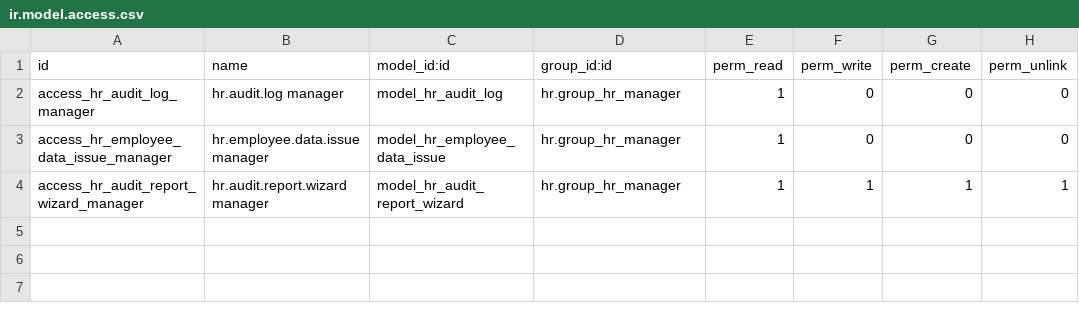
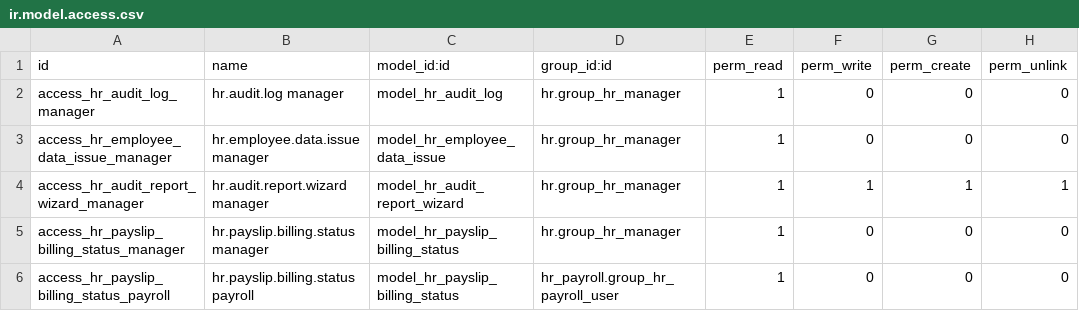
Before and after one commit to Raqmyat/Raid-LTD, a CSV file: hr_management_dashboard/security/ir.model.access.csv, drawn as a sheet.

```diff
--- a/hr_management_dashboard/security/ir.model.access.csv
+++ b/hr_management_dashboard/security/ir.model.access.csv
@@ -4 +4,3 @@ access_hr_employee_data_issue_manager,hr.employee.data.issue manager,model_hr_em
 access_hr_audit_report_wizard_manager,hr.audit.report.wizard manager,model_hr_audit_report_wizard,hr.group_hr_manager,1,1,1,1
+access_hr_payslip_billing_status_manager,hr.payslip.billing.status manager,model_hr_payslip_billing_status,hr.group_hr_manager,1,0,0,0
+access_hr_payslip_billing_status_payroll,hr.payslip.billing.status payroll,model_hr_payslip_billing_status,hr_payroll.group_hr_payroll_user,1,0,0,0
```
Also changed, not shown: 19 other files.
